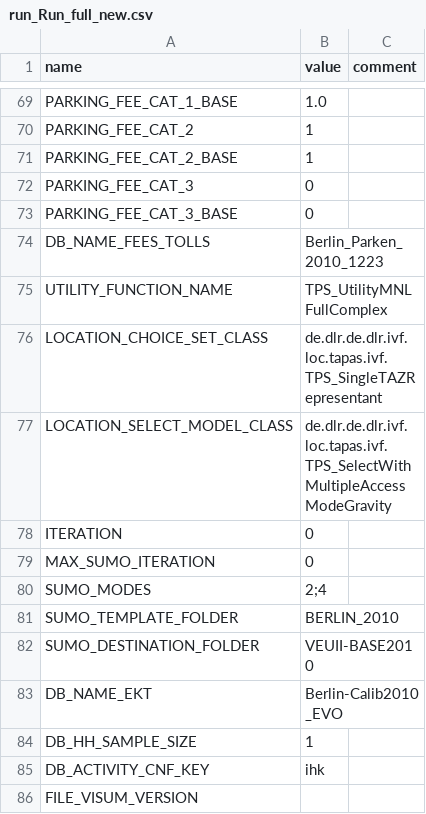
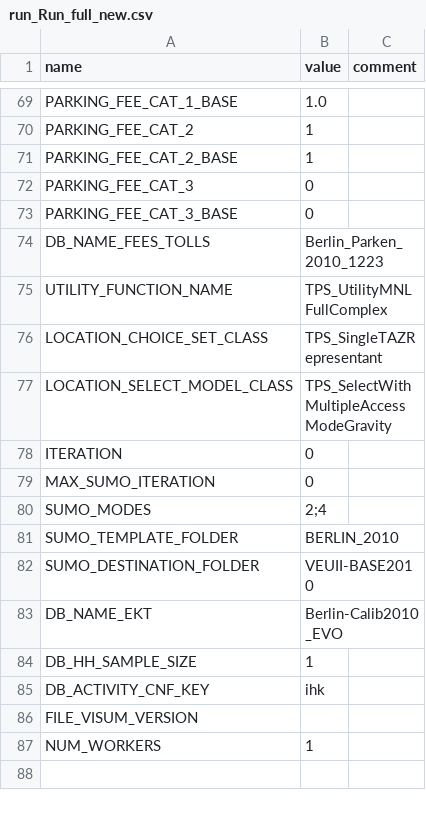
Before and after one commit to DLR-VF/TAPAS, a CSV file: tapas/data/Simulations/testruns/run_Run_full_new.csv, drawn as a sheet; only a part is shown, gaps mark what is left out.

```diff
--- a/tapas/data/Simulations/testruns/run_Run_full_new.csv
+++ b/tapas/data/Simulations/testruns/run_Run_full_new.csv
@@ -75,4 +75,4 @@ DB_NAME_FEES_TOLLS,Berlin_Parken_2010_1223,
 UTILITY_FUNCTION_NAME,TPS_UtilityMNLFullComplex,
-LOCATION_CHOICE_SET_CLASS,de.dlr.de.dlr.ivf.loc.tapas.ivf.TPS_SingleTAZRepresentant,
-LOCATION_SELECT_MODEL_CLASS,de.dlr.de.dlr.ivf.loc.tapas.ivf.TPS_SelectWithMultipleAccessModeGravity,
+LOCATION_CHOICE_SET_CLASS,TPS_SingleTAZRepresentant,
+LOCATION_SELECT_MODEL_CLASS,TPS_SelectWithMultipleAccessModeGravity,
 ITERATION,0,
@@ -86 +86,2 @@ DB_ACTIVITY_CNF_KEY,ihk,
 FILE_VISUM_VERSION, ,
+NUM_WORKERS,1,
```
Also changed, not shown: tapas/data/Simulations/testruns/db_Run_full_new.csv, 36 other files.
